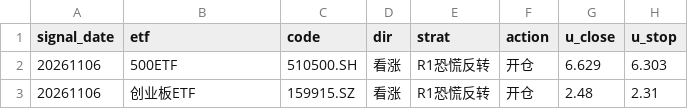
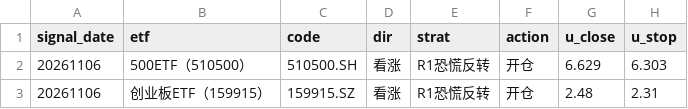
Before and after one commit to dengliang68-sudo/market-data, a CSV file: reports/opt_signal_log.csv, drawn as a sheet; only a part is shown; the diff names each change by its address in the sheet, - before the commit and + after, or states it on an @@ line.

```diff
--- a/reports/opt_signal_log.csv
+++ b/reports/opt_signal_log.csv
-B2 (etf): 500ETF
+B2 (etf): 500ETF（510500）
-B3 (etf): 创业板ETF
+B3 (etf): 创业板ETF（159915）
```
Also changed, not shown: 2 other files.
